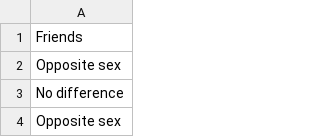
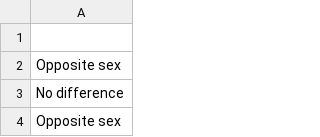
Before and after one commit to mattbertens/OLI-Datasets, a CSV file: friends - OLI.csv, drawn as a sheet; only a part is shown.

Commit message:
Add files via upload

```diff
--- a/friends - OLI.csv
+++ b/friends - OLI.csv
@@ -1,2 +1,2 @@
-Friends
+
 Opposite sex
```
